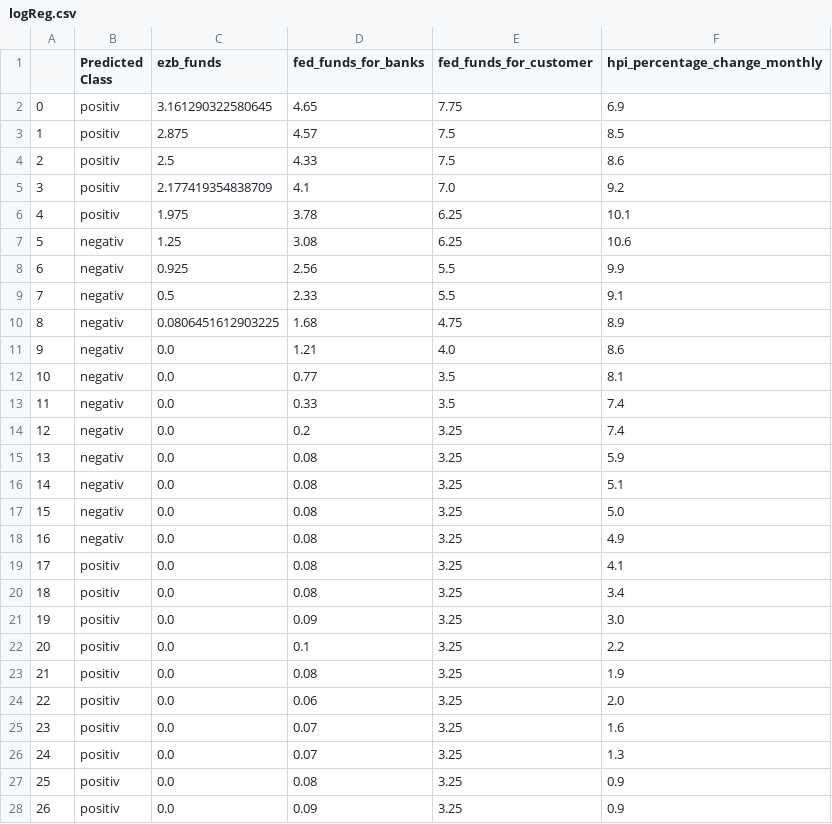
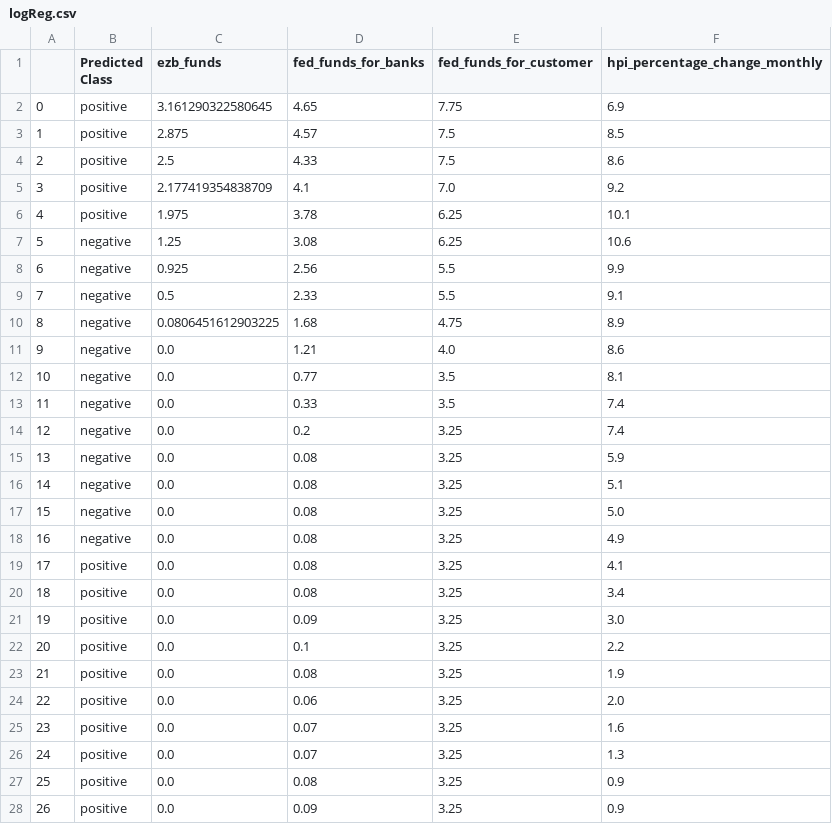
Before and after one commit to FalcarDE/ss_2032_stonks_data_science, a CSV file: data/generatedDatasets/logReg.csv, drawn as a sheet; only a part is shown; the diff covers the shown part only.

```diff
--- a/data/generatedDatasets/logReg.csv
+++ b/data/generatedDatasets/logReg.csv
@@ -1,28 +1,28 @@
 ,Predicted Class,ezb_funds,fed_funds_for_banks,fed_funds_for_customer,hpi_percentage_change_monthly
-0,positiv,3.161290322580645,4.65,7.75,6.9
-1,positiv,2.875,4.57,7.5,8.5
-2,positiv,2.5,4.33,7.5,8.6
-3,positiv,2.177419354838709,4.1,7.0,9.2
-4,positiv,1.975,3.78,6.25,10.1
-5,negativ,1.25,3.08,6.25,10.6
-6,negativ,0.925,2.56,5.5,9.9
-7,negativ,0.5,2.33,5.5,9.1
-8,negativ,0.0806451612903225,1.68,4.75,8.9
-9,negativ,0.0,1.21,4.0,8.6
-10,negativ,0.0,0.77,3.5,8.1
-11,negativ,0.0,0.33,3.5,7.4
-12,negativ,0.0,0.2,3.25,7.4
-13,negativ,0.0,0.08,3.25,5.9
-14,negativ,0.0,0.08,3.25,5.1
-15,negativ,0.0,0.08,3.25,5.0
-16,negativ,0.0,0.08,3.25,4.9
-17,positiv,0.0,0.08,3.25,4.1
-18,positiv,0.0,0.08,3.25,3.4
-19,positiv,0.0,0.09,3.25,3.0
-20,positiv,0.0,0.1,3.25,2.2
-21,positiv,0.0,0.08,3.25,1.9
-22,positiv,0.0,0.06,3.25,2.0
-23,positiv,0.0,0.07,3.25,1.6
-24,positiv,0.0,0.07,3.25,1.3
-25,positiv,0.0,0.08,3.25,0.9
-26,positiv,0.0,0.09,3.25,0.9
+0,positive,3.161290322580645,4.65,7.75,6.9
+1,positive,2.875,4.57,7.5,8.5
+2,positive,2.5,4.33,7.5,8.6
+3,positive,2.177419354838709,4.1,7.0,9.2
+4,positive,1.975,3.78,6.25,10.1
+5,negative,1.25,3.08,6.25,10.6
+6,negative,0.925,2.56,5.5,9.9
+7,negative,0.5,2.33,5.5,9.1
+8,negative,0.0806451612903225,1.68,4.75,8.9
+9,negative,0.0,1.21,4.0,8.6
+10,negative,0.0,0.77,3.5,8.1
+11,negative,0.0,0.33,3.5,7.4
+12,negative,0.0,0.2,3.25,7.4
+13,negative,0.0,0.08,3.25,5.9
+14,negative,0.0,0.08,3.25,5.1
+15,negative,0.0,0.08,3.25,5.0
+16,negative,0.0,0.08,3.25,4.9
+17,positive,0.0,0.08,3.25,4.1
+18,positive,0.0,0.08,3.25,3.4
+19,positive,0.0,0.09,3.25,3.0
+20,positive,0.0,0.1,3.25,2.2
+21,positive,0.0,0.08,3.25,1.9
+22,positive,0.0,0.06,3.25,2.0
+23,positive,0.0,0.07,3.25,1.6
+24,positive,0.0,0.07,3.25,1.3
+25,positive,0.0,0.08,3.25,0.9
+26,positive,0.0,0.09,3.25,0.9
```
Also changed, not shown: 133 edited cells elsewhere in this file, data/generatedDatasets/ERR_USD_Clean_With_Comparison_Metric.csv, data/generatedDatasets/HPI_EZB_Change_Comparison.csv, 8 other files.
